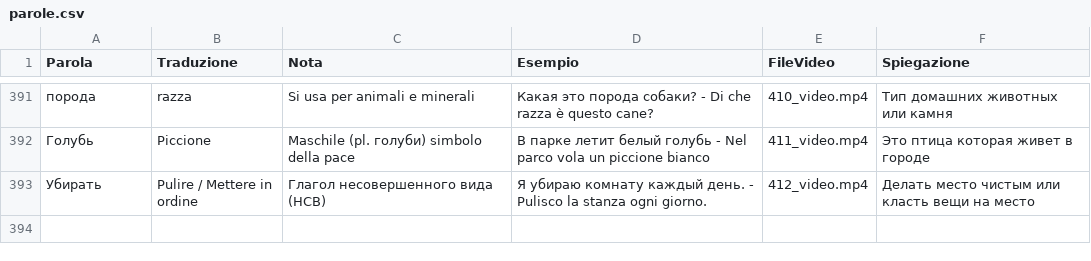
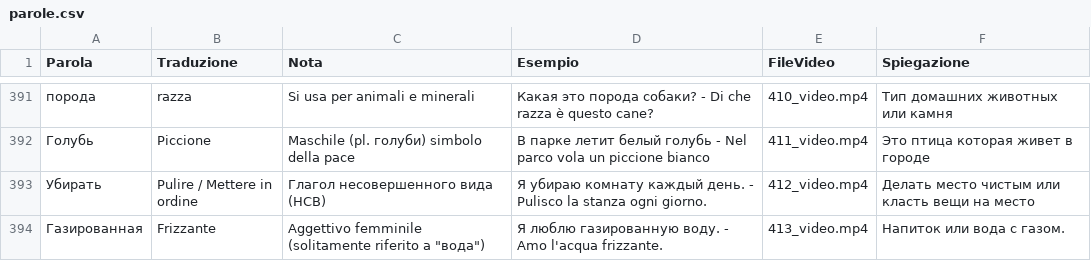
Before and after one commit to gfusarbassini/flashcards-video-bot, a CSV file: parole.csv, drawn as a sheet; only a part is shown, gaps mark what is left out; the diff names each change by its address in the sheet, - before the commit and + after, or states it on an @@ line.

```diff
--- a/parole.csv
+++ b/parole.csv
+row 394: Газированная | Frizzante | Aggettivo femminile (solitamente riferito a "вода") | Я люблю газированную воду. - Amo l'acqua frizzante. | 413_video.mp4 | Напиток или вода с газом.
```
Also changed, not shown: 1 other file.
